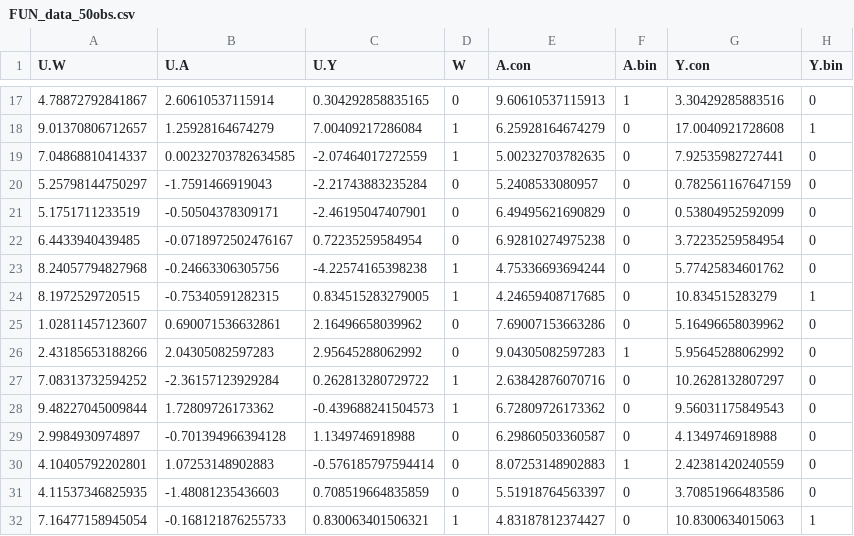
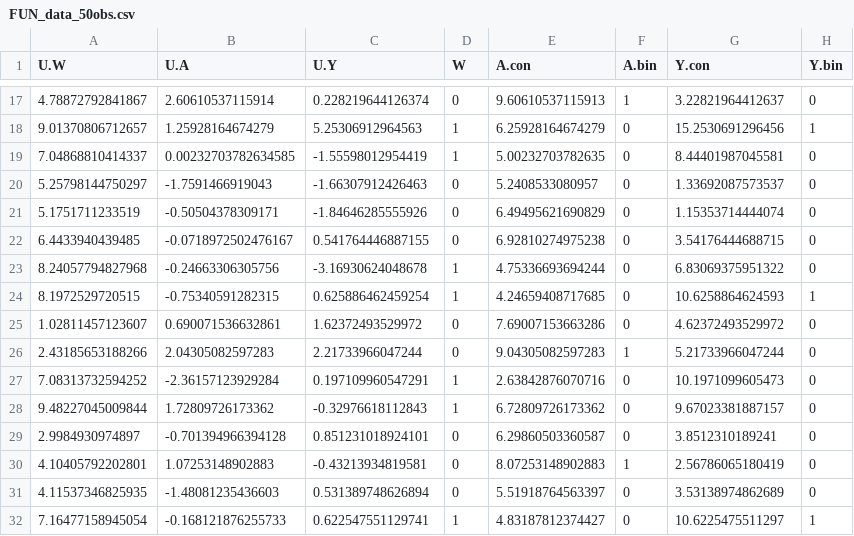
Before and after one commit to leem26/theFUNStudy, a CSV file: data/FUN_data_50obs.csv, drawn as a sheet; only a part is shown, gaps mark what is left out; the diff covers the shown part only.

```diff
--- a/data/FUN_data_50obs.csv
+++ b/data/FUN_data_50obs.csv
@@ -17,16 +17,16 @@
-4.78872792841867,2.60610537115914,0.304292858835165,0,9.60610537115913,1,3.30429285883516,0
-9.01370806712657,1.25928164674279,7.00409217286084,1,6.25928164674279,0,17.0040921728608,1
-7.04868810414337,0.00232703782634585,-2.07464017272559,1,5.00232703782635,0,7.92535982727441,0
-5.25798144750297,-1.7591466919043,-2.21743883235284,0,5.2408533080957,0,0.782561167647159,0
-5.1751711233519,-0.50504378309171,-2.46195047407901,0,6.49495621690829,0,0.53804952592099,0
-6.4433940439485,-0.0718972502476167,0.72235259584954,0,6.92810274975238,0,3.72235259584954,0
-8.24057794827968,-0.24663306305756,-4.22574165398238,1,4.75336693694244,0,5.77425834601762,0
-8.1972529720515,-0.75340591282315,0.834515283279005,1,4.24659408717685,0,10.834515283279,1
-1.02811457123607,0.690071536632861,2.16496658039962,0,7.69007153663286,0,5.16496658039962,0
-2.43185653188266,2.04305082597283,2.95645288062992,0,9.04305082597283,1,5.95645288062992,0
-7.08313732594252,-2.36157123929284,0.262813280729722,1,2.63842876070716,0,10.2628132807297,0
-9.48227045009844,1.72809726173362,-0.439688241504573,1,6.72809726173362,0,9.56031175849543,0
-2.9984930974897,-0.701394966394128,1.1349746918988,0,6.29860503360587,0,4.1349746918988,0
-4.10405792202801,1.07253148902883,-0.576185797594414,0,8.07253148902883,1,2.42381420240559,0
-4.11537346825935,-1.48081235436603,0.708519664835859,0,5.51918764563397,0,3.70851966483586,0
-7.16477158945054,-0.168121876255733,0.830063401506321,1,4.83187812374427,0,10.8300634015063,1
+4.78872792841867,2.60610537115914,0.228219644126374,0,9.60610537115913,1,3.22821964412637,0
+9.01370806712657,1.25928164674279,5.25306912964563,1,6.25928164674279,0,15.2530691296456,1
+7.04868810414337,0.00232703782634585,-1.55598012954419,1,5.00232703782635,0,8.44401987045581,0
+5.25798144750297,-1.7591466919043,-1.66307912426463,0,5.2408533080957,0,1.33692087573537,0
+5.1751711233519,-0.50504378309171,-1.84646285555926,0,6.49495621690829,0,1.15353714444074,0
+6.4433940439485,-0.0718972502476167,0.541764446887155,0,6.92810274975238,0,3.54176444688715,0
+8.24057794827968,-0.24663306305756,-3.16930624048678,1,4.75336693694244,0,6.83069375951322,0
+8.1972529720515,-0.75340591282315,0.625886462459254,1,4.24659408717685,0,10.6258864624593,1
+1.02811457123607,0.690071536632861,1.62372493529972,0,7.69007153663286,0,4.62372493529972,0
+2.43185653188266,2.04305082597283,2.21733966047244,0,9.04305082597283,1,5.21733966047244,0
+7.08313732594252,-2.36157123929284,0.197109960547291,1,2.63842876070716,0,10.1971099605473,0
+9.48227045009844,1.72809726173362,-0.32976618112843,1,6.72809726173362,0,9.67023381887157,0
+2.9984930974897,-0.701394966394128,0.851231018924101,0,6.29860503360587,0,3.8512310189241,0
+4.10405792202801,1.07253148902883,-0.43213934819581,0,8.07253148902883,1,2.56786065180419,0
+4.11537346825935,-1.48081235436603,0.531389748626894,0,5.51918764563397,0,3.53138974862689,0
+7.16477158945054,-0.168121876255733,0.622547551129741,1,4.83187812374427,0,10.6225475511297,1
```
Also changed, not shown: 69 edited cells elsewhere in this file, 4 other files.
